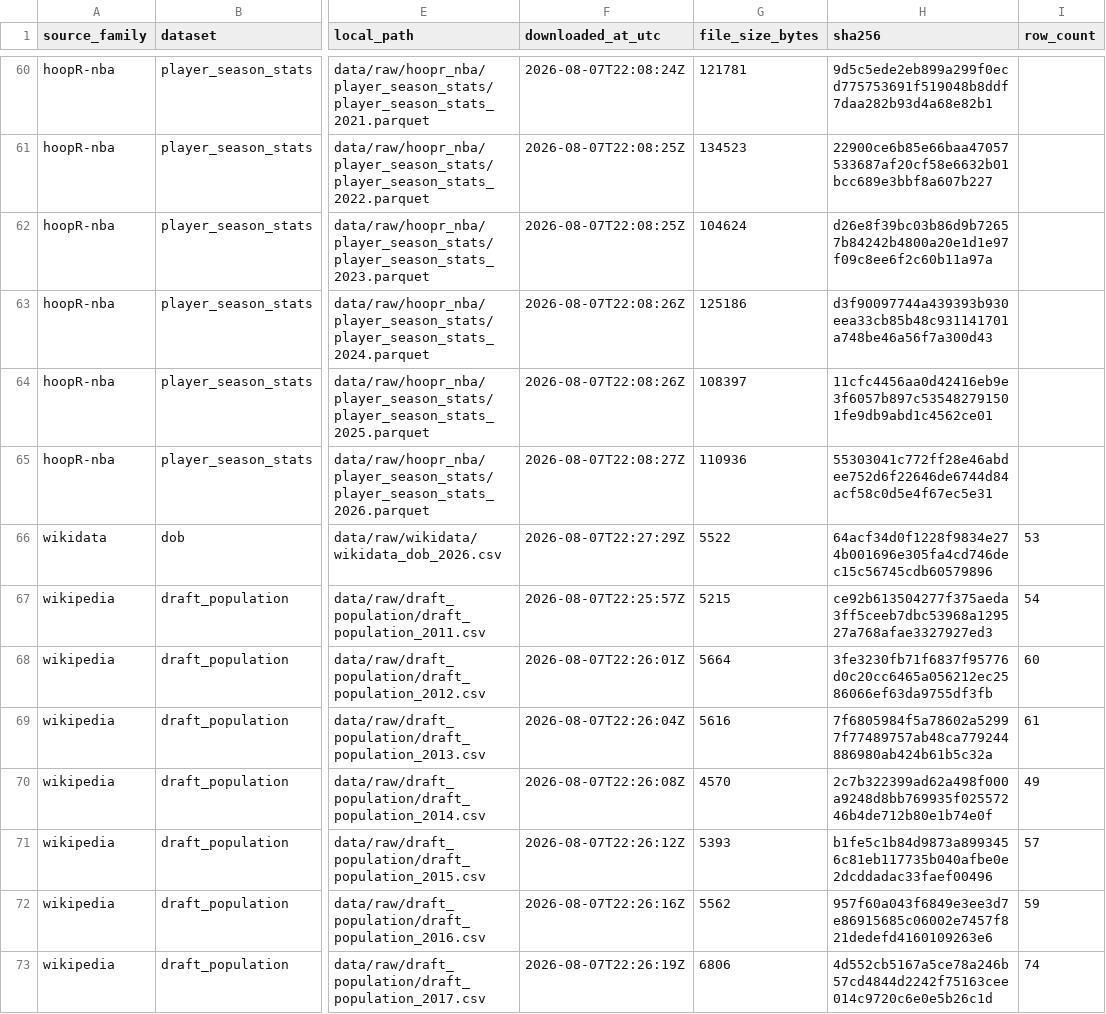
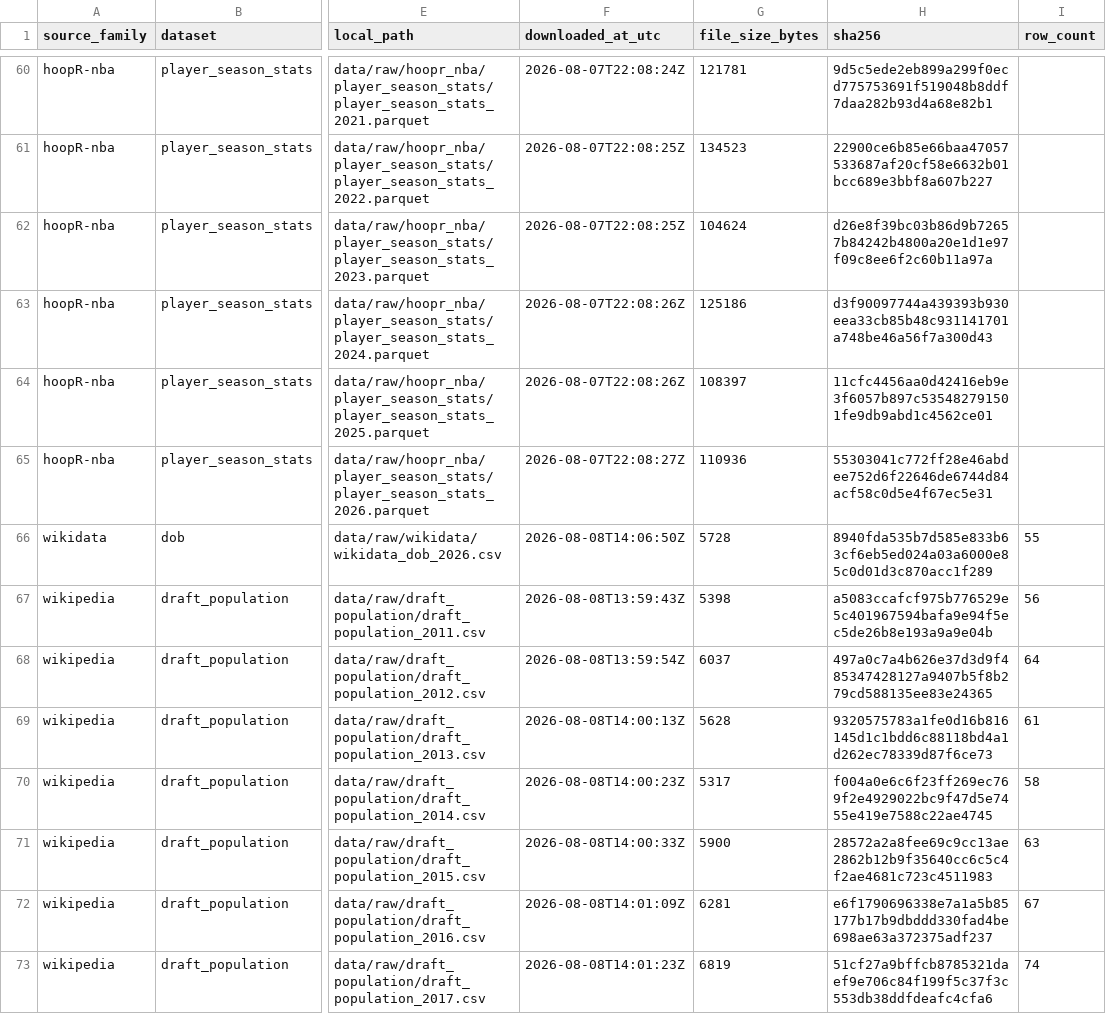
Before and after one commit to JuriSOK/DraftLens, a CSV file: data/source_manifest.csv, drawn as a sheet; only a part is shown, gaps mark what is left out; the diff covers the shown part only; the diff names each change by its address in the sheet, - before the commit and + after, or states it on an @@ line.

Commit message:
fix(data): correct NCAA prospect population scope
The population parser decided NCAA membership by testing for the phrase
"men's basketball" in a raw Wikipedia link target. That heuristic failed
three ways, and the ML-0 counts it produced were not authoritative.

  False positives  foreign clubs and a league use the phrase as a
                   parenthetical disambiguator (Besiktas J.K., CSM
                   Constanta, Galatasaray S.K., Liga Nationala).

  False negatives  Wikipedia canonicalises many NCAA programs without
                   the "men's" infix (Georgia Bulldogs basketball) or
                   behind a redirect (LSU Tigers basketball). 67 NCAA
                   early entrants were silently missing, among them Ben
                   Simmons, Anthony Edwards, Cade Cunningham and Marcus
                   Smart.

  Bad targets      the same rule classified the school on draft rows, so
                   drafted early entrants whose school went unrecognised
                   were recorded as UNDRAFTED. 11 targets were wrong,
                   including Anthony Bennett, the 2013 no. 1 overall pick.

NCAA membership is now decided structurally (DEC-063): resolve the link
to its canonical article title, then require it to end with "basketball"
with no parenthetical disambiguator. No player- or school-specific
exceptions. This also stops player links such as "Anthony Edwards
(basketball)" being mistaken for a school.

Separately fixes a phantom-prospect bug (DEC-064): a prospect with no
Wikipedia article was named after their school link, producing a row
literally called "Hawai{{okina}}i" instead of Casdon Jardine.

Corrected authoritative populations, replacing 829/403/426:

  development 2014-2025   887 rows / 431 drafted / 456 undrafted
  robustness  2011-2013   125 rows /  85 drafted /  40 undrafted
  holdout     2026         26 rows /  25 drafted /   1 undrafted

Three non-NCAA records removed: Sengun (2021), Unitu (2024), Ledoux
(2019, a D-II athletics page). hoopR match rate 99.10% development,
100% holdout. Leakage, temporal and firewall audits still clean; 43
tests and both validators pass with zero failures.

Methodology is unchanged: early entrants only, 2014-2025 development,
2026 holdout, 2011-2013 robustness. Position mapping stays deferred to
ML-1. No model trained.

```diff
--- a/data/source_manifest.csv
+++ b/data/source_manifest.csv
-F66 (downloaded_at_utc): 2026-08-07T22:27:29Z
+F66 (downloaded_at_utc): 2026-08-08T14:06:50Z
-G66 (file_size_bytes): 5522
+G66 (file_size_bytes): 5728
-H66 (sha256): 64acf34d0f1228f9834e274b001696e305fa4cd746dec15c56745cdb60579896
+H66 (sha256): 8940fda535b7d585e833b63cf6eb5ed024a03a6000e85c0d01d3c870acc1f289
-I66 (row_count): 53
+I66 (row_count): 55
-F67 (downloaded_at_utc): 2026-08-07T22:25:57Z
+F67 (downloaded_at_utc): 2026-08-08T13:59:43Z
-G67 (file_size_bytes): 5215
+G67 (file_size_bytes): 5398
-H67 (sha256): ce92b613504277f375aeda3ff5ceeb7dbc53968a129527a768afae3327927ed3
+H67 (sha256): a5083ccafcf975b776529e5c401967594bafa9e94f5ec5de26b8e193a9a9e04b
-I67 (row_count): 54
+I67 (row_count): 56
-F68 (downloaded_at_utc): 2026-08-07T22:26:01Z
+F68 (downloaded_at_utc): 2026-08-08T13:59:54Z
-G68 (file_size_bytes): 5664
+G68 (file_size_bytes): 6037
-H68 (sha256): 3fe3230fb71f6837f95776d0c20cc6465a056212ec2586066ef63da9755df3fb
+H68 (sha256): 497a0c7a4b626e37d3d9f485347428127a9407b5f8b279cd588135ee83e24365
-I68 (row_count): 60
+I68 (row_count): 64
-F69 (downloaded_at_utc): 2026-08-07T22:26:04Z
+F69 (downloaded_at_utc): 2026-08-08T14:00:13Z
-G69 (file_size_bytes): 5616
+G69 (file_size_bytes): 5628
-H69 (sha256): 7f6805984f5a78602a52997f77489757ab48ca779244886980ab424b61b5c32a
+H69 (sha256): 9320575783a1fe0d16b816145d1c1bdd6c88118bd4a1d262ec78339d87f6ce73
-F70 (downloaded_at_utc): 2026-08-07T22:26:08Z
+F70 (downloaded_at_utc): 2026-08-08T14:00:23Z
-G70 (file_size_bytes): 4570
+G70 (file_size_bytes): 5317
-H70 (sha256): 2c7b322399ad62a498f000a9248d8bb769935f02557246b4de712b80e1b74e0f
+H70 (sha256): f004a0e6c6f23ff269ec769f2e4929022bc9f47d5e7455e419e7588c22ae4745
-I70 (row_count): 49
+I70 (row_count): 58
-F71 (downloaded_at_utc): 2026-08-07T22:26:12Z
+F71 (downloaded_at_utc): 2026-08-08T14:00:33Z
-G71 (file_size_bytes): 5393
+G71 (file_size_bytes): 5900
-H71 (sha256): b1fe5c1b84d9873a8993456c81eb117735b040afbe0e2dcddadac33faef00496
+H71 (sha256): 28572a2a8fee69c9cc13ae2862b12b9f35640cc6c5c4f2ae4681c723c4511983
-I71 (row_count): 57
+I71 (row_count): 63
-F72 (downloaded_at_utc): 2026-08-07T22:26:16Z
+F72 (downloaded_at_utc): 2026-08-08T14:01:09Z
-G72 (file_size_bytes): 5562
+G72 (file_size_bytes): 6281
-H72 (sha256): 957f60a043f6849e3ee3d7e86915685c06002e7457f821dedefd4160109263e6
+H72 (sha256): e6f1790696338e7a1a5b85177b17b9dbddd330fad4be698ae63a372375adf237
-I72 (row_count): 59
+I72 (row_count): 67
-F73 (downloaded_at_utc): 2026-08-07T22:26:19Z
+F73 (downloaded_at_utc): 2026-08-08T14:01:23Z
-G73 (file_size_bytes): 6806
+G73 (file_size_bytes): 6819
-H73 (sha256): 4d552cb5167a5ce78a246b57cd4844d2242f75163cee014c9720c6e0e5b26c1d
+H73 (sha256): 51cf27a9bffcb8785321daef9e706c84f199f5c37f3c553db38ddfdeafc4cfa6
```
Also changed, not shown: 92 edited cells elsewhere in this file, 6 other files.
